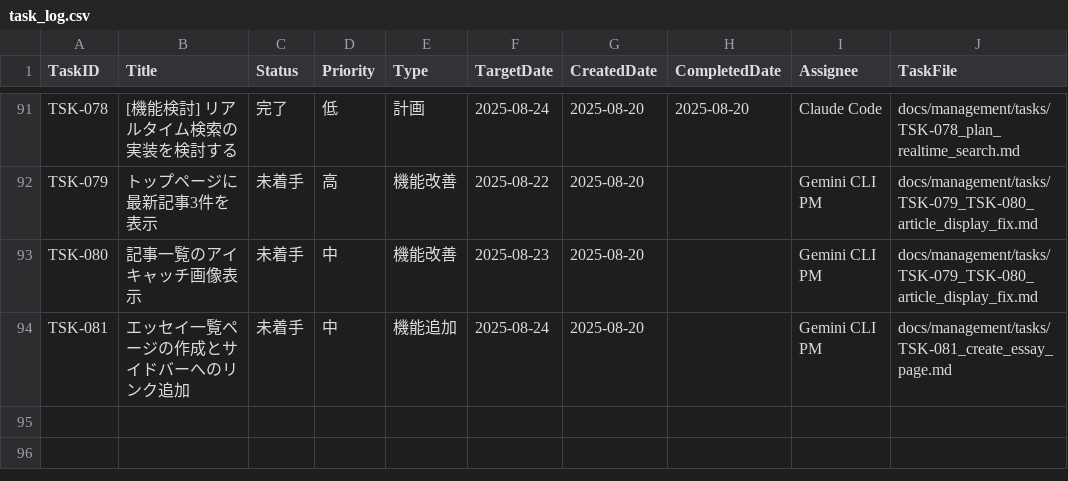
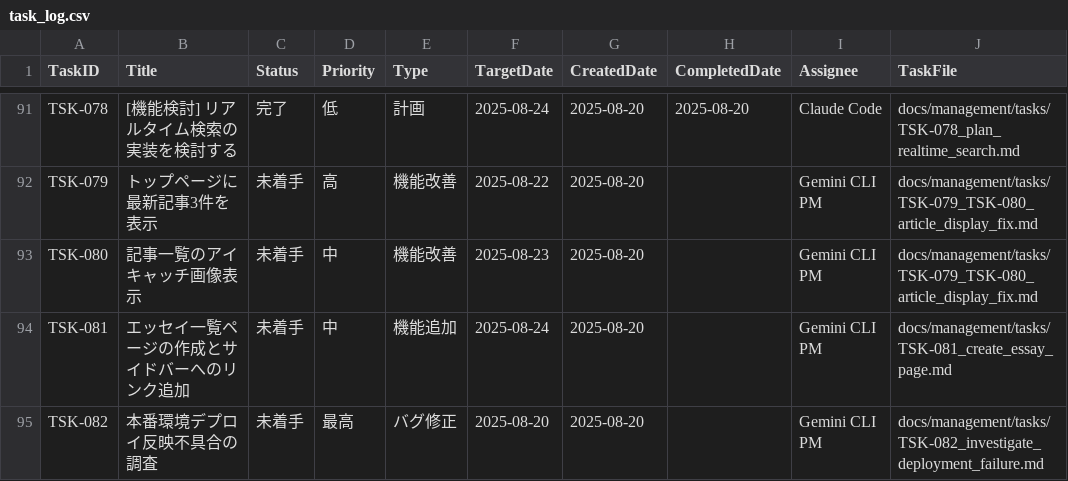
Before and after one commit to masa162/uch, a CSV file: docs/management/task_log.csv, drawn as a sheet; only a part is shown, gaps mark what is left out; the diff names each change by its address in the sheet, - before the commit and + after, or states it on an @@ line.

```diff
--- a/docs/management/task_log.csv
+++ b/docs/management/task_log.csv
+row 95: TSK-082 | 本番環境デプロイ反映不具合の調査 | 未着手 | 最高 | バグ修正 | 2025-08-20 | 2025-08-20 |  | Gemini CLI PM | docs/management/tasks/TSK-082_investigate_deployment_failure.md
```
Also changed, not shown: 4 other files.
